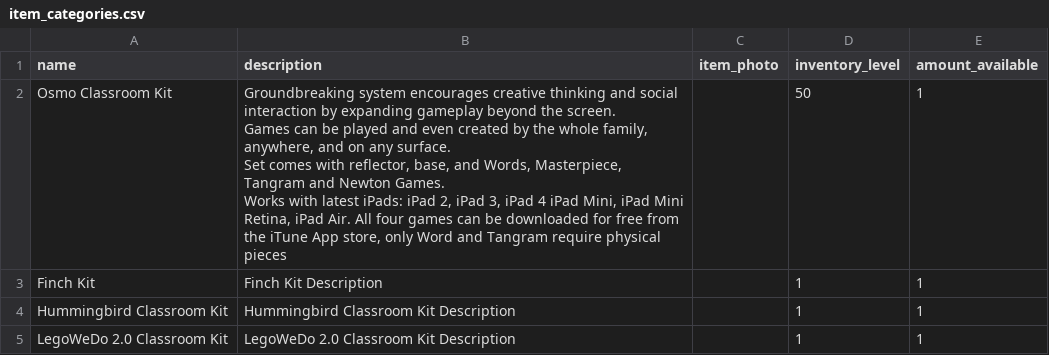
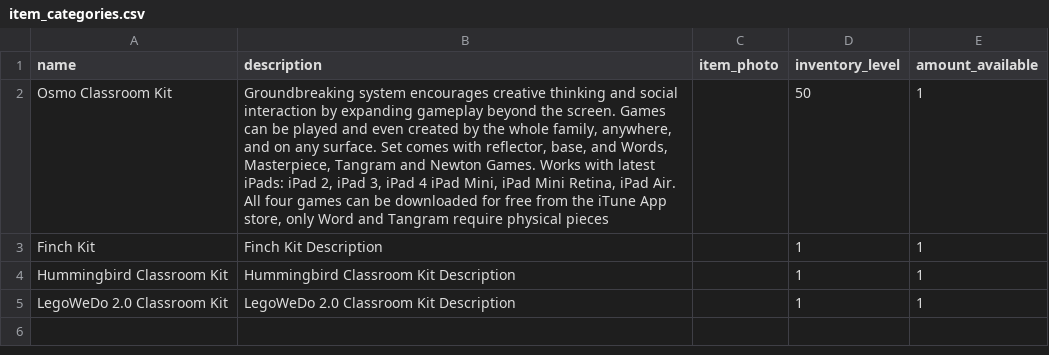
Before and after one commit to WaltDonn/TEP_Lending_Library, a CSV file: app/csvs/item_categories.csv, drawn as a sheet; the diff names each change by its address in the sheet, - before the commit and + after, or states it on an @@ line.

```diff
--- a/app/csvs/item_categories.csv
+++ b/app/csvs/item_categories.csv
-B2 (description): …physical pieces
+B2 (description): …physical pieces
```
Also changed, not shown: app/csvs/items.csv.
